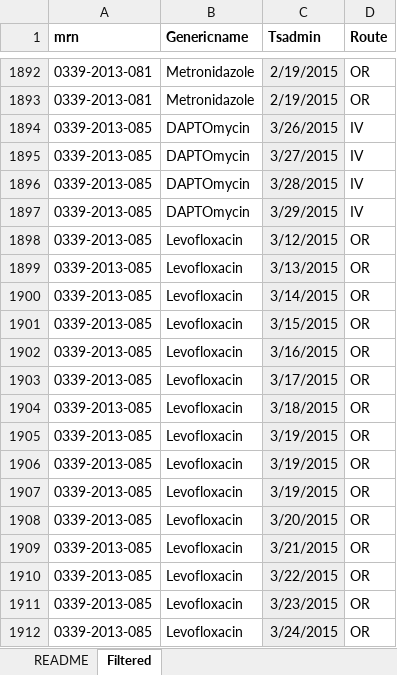
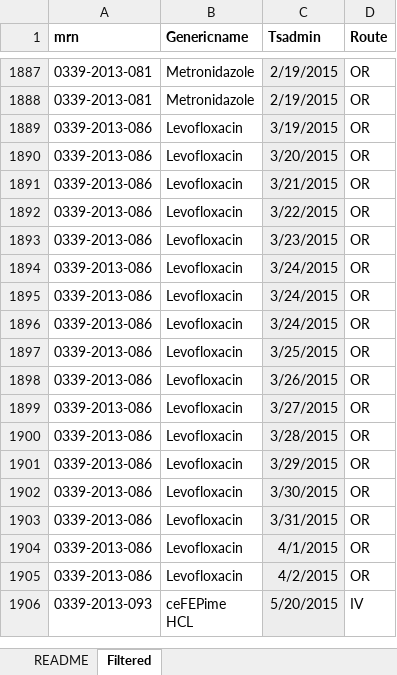
Before and after one commit to corinaramont/galloway_lab, an Excel workbook: Datasets/K01_AntibioticData_for_ARG.xlsx, sheet Filtered, drawn as a sheet; only a part is shown, gaps mark what is left out; the shorter side is filled out with more unchanged rows; values as stored, in another font and other column widths than the file's, no borders; the diff covers the shown part only; the diff names each change by its address in the sheet, - before the commit and + after, or states it on an @@ line.

```diff
--- a/Datasets/K01_AntibioticData_for_ARG.xlsx (sheet Filtered)
+++ b/Datasets/K01_AntibioticData_for_ARG.xlsx (sheet Filtered)
-row 1894: 0339-2013-085 | DAPTOmycin | 3/26/2015 | IV
-row 1895: 0339-2013-085 | DAPTOmycin | 3/27/2015 | IV
-row 1896: 0339-2013-085 | DAPTOmycin | 3/28/2015 | IV
-row 1897: 0339-2013-085 | DAPTOmycin | 3/29/2015 | IV
-row 1898: 0339-2013-085 | Levofloxacin | 3/12/2015 | OR
-row 1899: 0339-2013-085 | Levofloxacin | 3/13/2015 | OR
-row 1900: 0339-2013-085 | Levofloxacin | 3/14/2015 | OR
-row 1901: 0339-2013-085 | Levofloxacin | 3/15/2015 | OR
-row 1902: 0339-2013-085 | Levofloxacin | 3/16/2015 | OR
-row 1903: 0339-2013-085 | Levofloxacin | 3/17/2015 | OR
-row 1904: 0339-2013-085 | Levofloxacin | 3/18/2015 | OR
-row 1905: 0339-2013-085 | Levofloxacin | 3/19/2015 | OR
-row 1906: 0339-2013-085 | Levofloxacin | 3/19/2015 | OR
-row 1907: 0339-2013-085 | Levofloxacin | 3/19/2015 | OR
-row 1908: 0339-2013-085 | Levofloxacin | 3/20/2015 | OR
-row 1909: 0339-2013-085 | Levofloxacin | 3/21/2015 | OR
-row 1910: 0339-2013-085 | Levofloxacin | 3/22/2015 | OR
-row 1911: 0339-2013-085 | Levofloxacin | 3/23/2015 | OR
-row 1912: 0339-2013-085 | Levofloxacin | 3/24/2015 | OR
```
Also changed, not shown: 26 removed rows elsewhere in this sheet, Datasets/bl_eos_arg_counts.xlsx.
